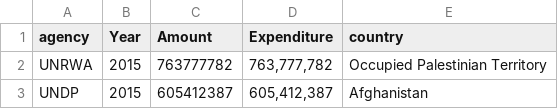
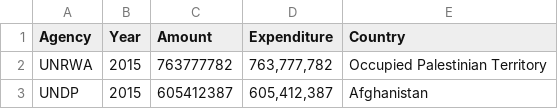
Before and after one commit to sspboyd/UNArcTest, a CSV file: data/CountryLevelExpenditureByAgency-2015.csv, drawn as a sheet; only a part is shown.

Commit message:
Updated headers on the csv file.

```diff
--- a/data/CountryLevelExpenditureByAgency-2015.csv
+++ b/data/CountryLevelExpenditureByAgency-2015.csv
@@ -1,2 +1,2 @@
-"agency","Year","Amount","Expenditure","country"
+"Agency","Year","Amount","Expenditure","Country"
 "UNRWA","2015","763777782","763,777,782","Occupied Palestinian Territory"
```
